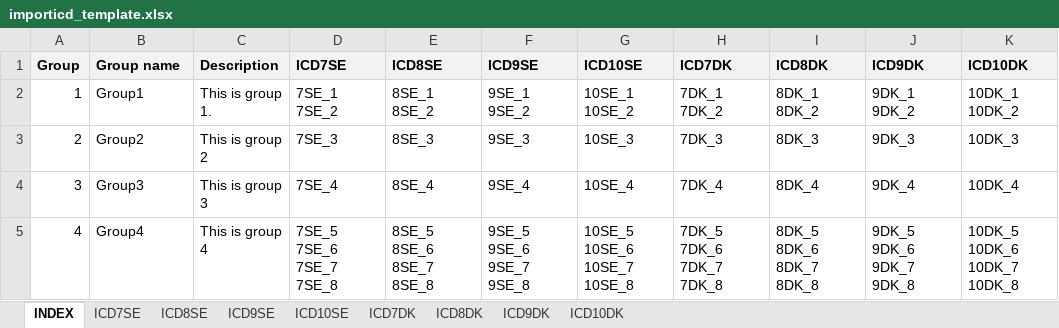
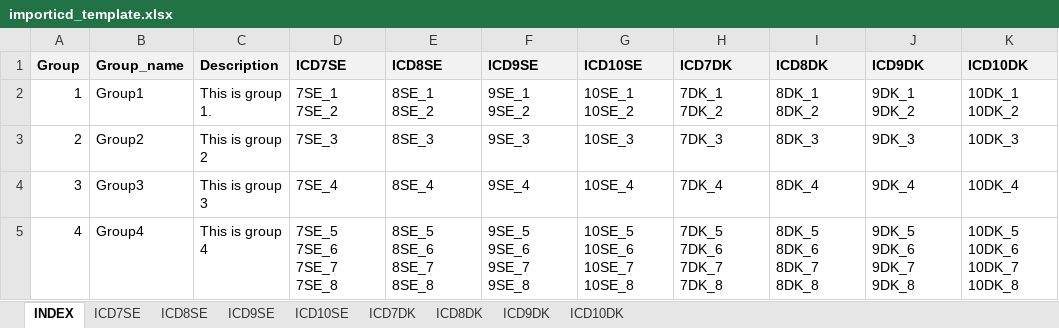
Before and after one commit to SCANDAT/SAS, an Excel workbook: 2. Importicd/importicd_template.xlsx, sheet INDEX, drawn as a sheet; values as stored, in another font and other column widths than the file's, no borders; the diff names each change by its address in the sheet, - before the commit and + after, or states it on an @@ line.

Commit message:
fixed typo "group_name"

```diff
--- a/2. Importicd/importicd_template.xlsx (sheet INDEX)
+++ b/2. Importicd/importicd_template.xlsx (sheet INDEX)
-B1: Group name
+B1: Group_name
```
